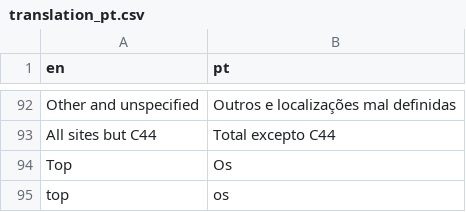
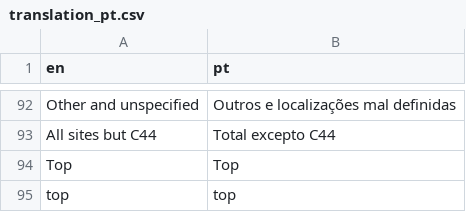
Before and after one commit to IARC-CSU/CanReg5, a CSV file: conf/tables/r/r-translations/translation_pt.csv, drawn as a sheet; only a part is shown, gaps mark what is left out.

Commit message:
correction

```diff
--- a/conf/tables/r/r-translations/translation_pt.csv
+++ b/conf/tables/r/r-translations/translation_pt.csv
@@ -93,3 +93,3 @@ Other and unspecified,Outros e localizações mal definidas
 All sites but C44,Total excepto C44
-Top,Os
-top,os
+Top,Top
+top,top
```
